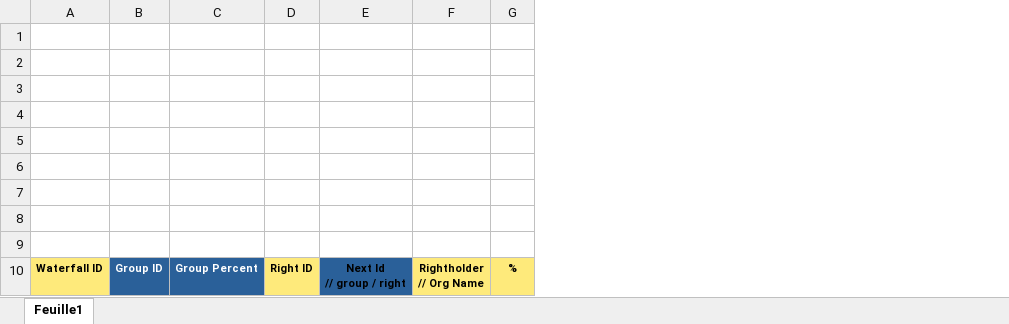
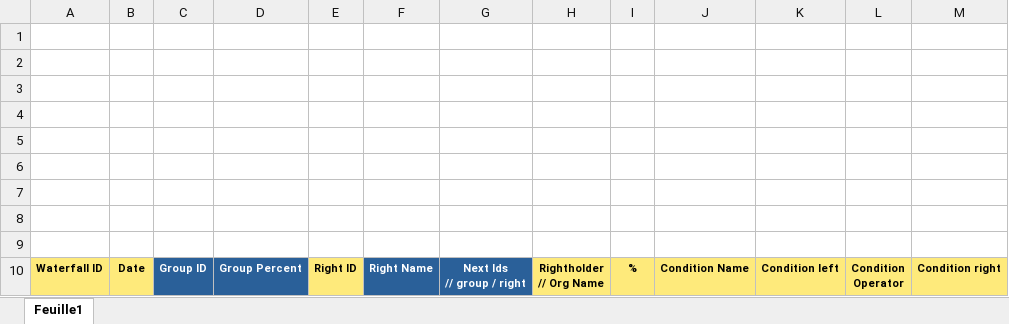
Before and after one commit to blockframes/blockframes, an Excel workbook: assets/templates/import-rights-template.xlsx, sheet Feuille1, drawn as a sheet; values as stored, in another font and other column widths than the file's, no borders; removed rows and columns are numbered as before the commit, all else as after; ↵ is a line break in a cell; the diff names each change by its address in the sheet, - before the commit and + after, or states it on an @@ line.

Commit message:
WIP action & rights

```diff
--- a/assets/templates/import-rights-template.xlsx (sheet Feuille1)
+++ b/assets/templates/import-rights-template.xlsx (sheet Feuille1)
+column B, row 10: Date
-column E, row 10: Next Id ↵ // group / right
+column F, row 10: Right Name
+column G, row 10: Next Ids ↵ // group / right
+column J, row 10: Condition Name
+column K, row 10: Condition left
+column L, row 10: Condition ↵ Operator
+column M, row 10: Condition right
```
Also changed, not shown: 11 other files.
